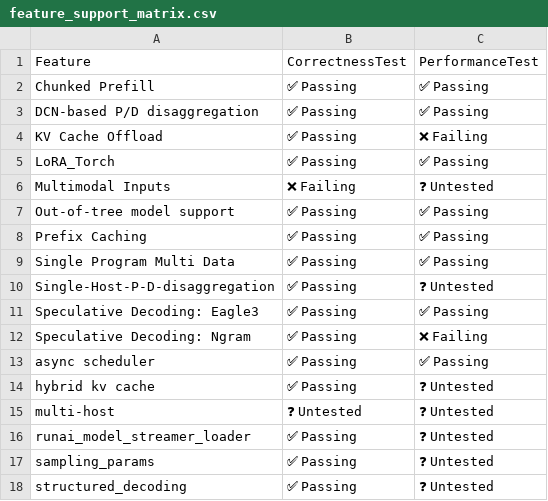
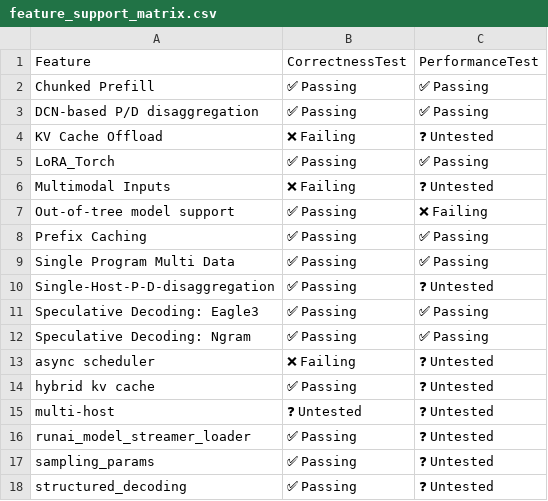
Before and after one commit to j-luwierski/vllm-tpu-inference-qwen4exp-mtp, a CSV file: tpu-interface/support_matrices/nightly/v6e/flax_nnx/feature_support_matrix.csv, drawn as a sheet.

```diff
--- a/tpu-interface/support_matrices/nightly/v6e/flax_nnx/feature_support_matrix.csv
+++ b/tpu-interface/support_matrices/nightly/v6e/flax_nnx/feature_support_matrix.csv
@@ -3,6 +3,6 @@ Feature,CorrectnessTest,PerformanceTest
 "DCN-based P/D disaggregation",✅ Passing,✅ Passing
-"KV Cache Offload",✅ Passing,❌ Failing
+"KV Cache Offload",❌ Failing,❓ Untested
 "LoRA_Torch",✅ Passing,✅ Passing
 "Multimodal Inputs",❌ Failing,❓ Untested
-"Out-of-tree model support",✅ Passing,✅ Passing
+"Out-of-tree model support",✅ Passing,❌ Failing
 "Prefix Caching",✅ Passing,✅ Passing
@@ -11,4 +11,4 @@ Feature,CorrectnessTest,PerformanceTest
 "Speculative Decoding: Eagle3",✅ Passing,✅ Passing
-"Speculative Decoding: Ngram",✅ Passing,❌ Failing
-"async scheduler",✅ Passing,✅ Passing
+"Speculative Decoding: Ngram",✅ Passing,✅ Passing
+"async scheduler",❌ Failing,❓ Untested
 "hybrid kv cache",✅ Passing,❓ Untested
```
Also changed, not shown: tpu-interface/support_matrices/nightly/v7x/flax_nnx/feature_support_matrix.csv, tpu-interface/support_matrices/nightly/v7x/flax_nnx/model_support_matrix.csv, 1 other file.
